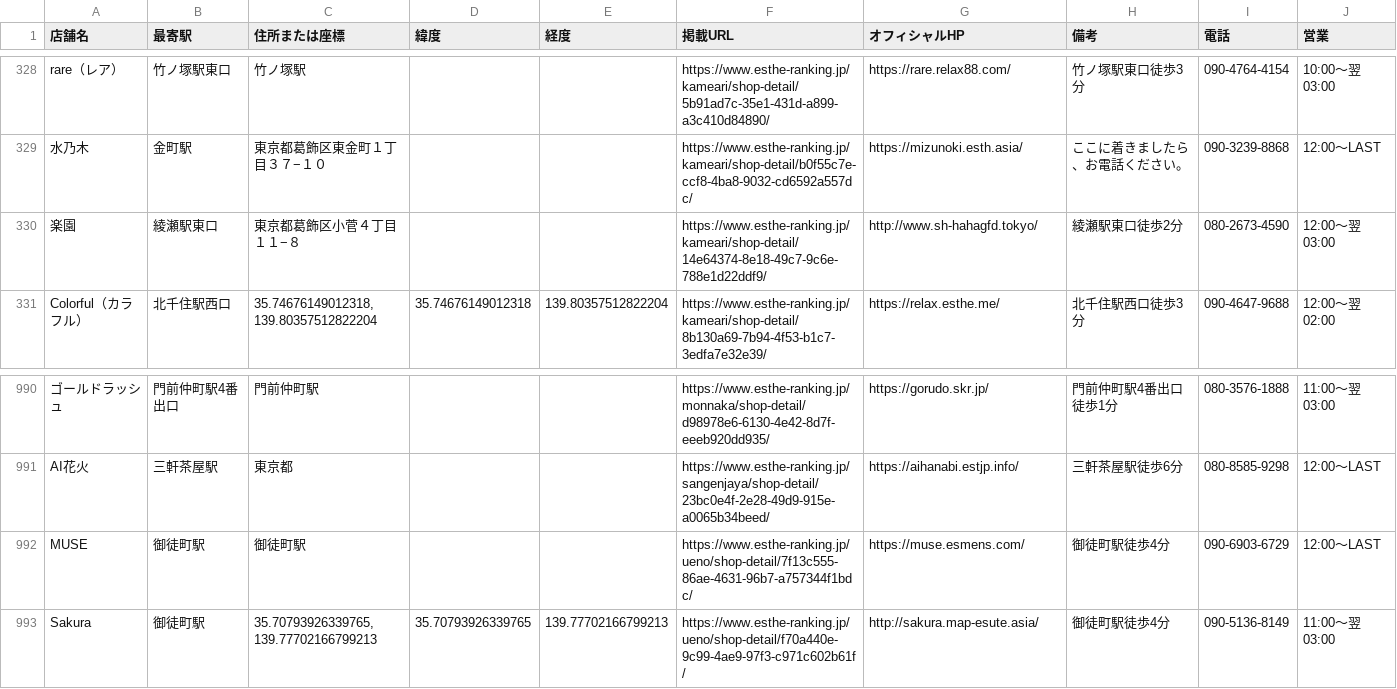
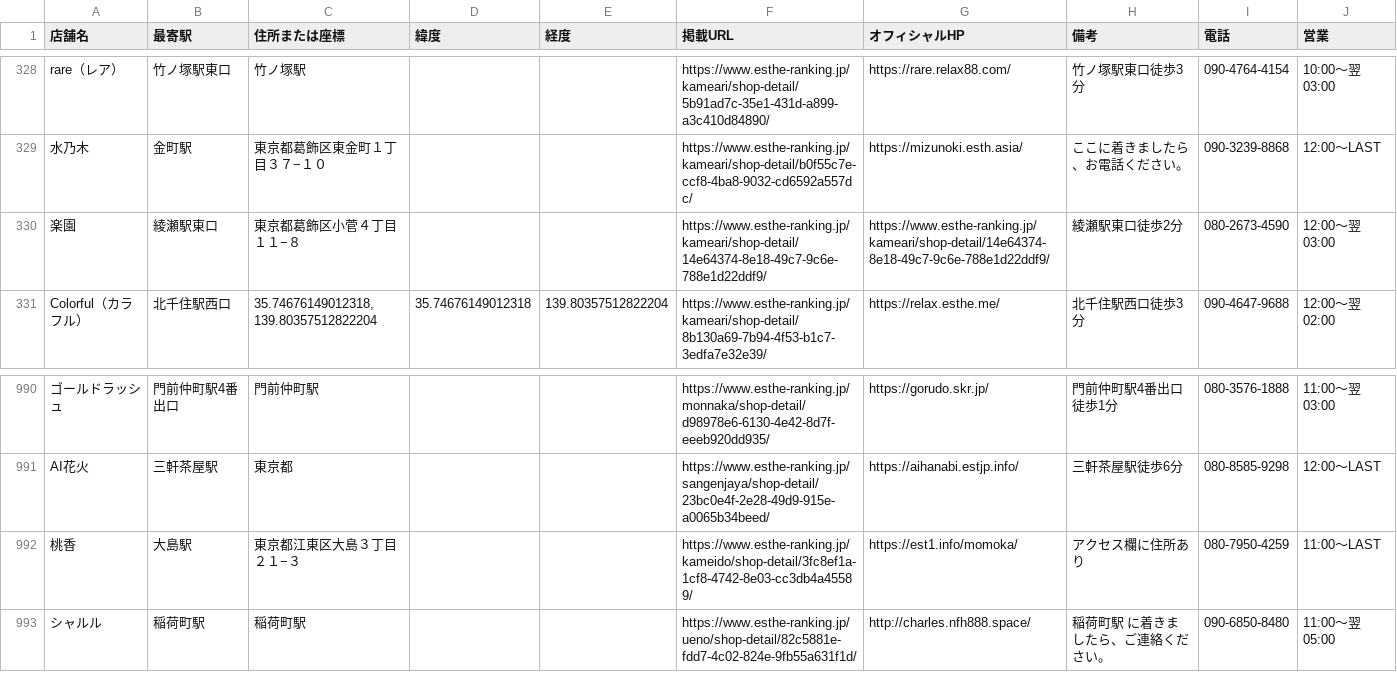
Before and after one commit to tknboon/esthe-viewer, a CSV file: region-data/tokyo/esthe_map_points_ja.csv, drawn as a sheet; only a part is shown, gaps mark what is left out; removed rows and columns are numbered as before the commit, all else as after; the diff names each change by its address in the sheet, - before the commit and + after, or states it on an @@ line.

```diff
--- a/region-data/tokyo/esthe_map_points_ja.csv
+++ b/region-data/tokyo/esthe_map_points_ja.csv
-G330 (オフィシャルHP): http://www.sh-hahagfd.tokyo/
+G330 (オフィシャルHP): https://www.esthe-ranking.jp/kameari/shop-detail/14e64374-8e18-49c7-9c6e-788e1d22ddf9/
-row 992: MUSE | 御徒町駅 | 御徒町駅 |  |  | https://www.esthe-ranking.jp/ueno/shop-detail/7f13c555-86ae-4631-96b7-a757344f1bdc/ | https://muse.esmens.com/ | 御徒町駅徒歩4分 | 090-6903-6729 | 12:00～LAST
-row 993: Sakura | 御徒町駅 | 35.70793926339765, 139.77702166799213 | 35.70793926339765 | 139.77702166799213 | https://www.esthe-ranking.jp/ueno/shop-detail/f70a440e-9c99-4ae9-97f3-c971c602b61f/ | http://sakura.map-esute.asia/ | 御徒町駅徒歩4分 | 090-5136-8149 | 11:00～翌 03:00
+row 992: 桃香 | 大島駅 | 東京都江東区大島３丁目２１−３ |  |  | https://www.esthe-ranking.jp/kameido/shop-detail/3fc8ef1a-1cf8-4742-8e03-cc3db4a45589/ | https://est1.info/momoka/ | アクセス欄に住所あり | 080-7950-4259 | 11:00～LAST
+row 993: シャルル | 稲荷町駅 | 稲荷町駅 |  |  | https://www.esthe-ranking.jp/ueno/shop-detail/82c5881e-fdd7-4c02-824e-9fb55a631f1d/ | http://charles.nfh888.space/ | 稲荷町駅 に着きましたら、ご連絡ください。 | 090-6850-8480 | 11:00～翌 05:00
```
Also changed, not shown: region-data/osaka/esthe_map_points_ja.csv, region-data/osaka/location_correction_queue.csv, 28 other files.
